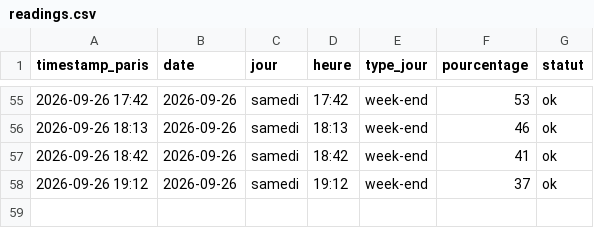
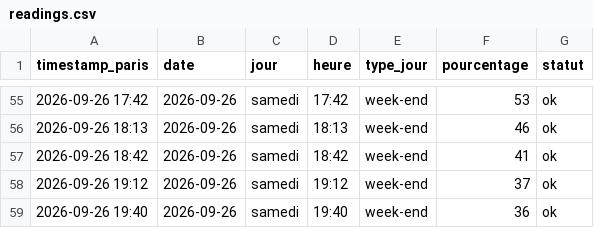
Before and after one commit to edwolfpack/caliceo-affluence, a CSV file: data/readings.csv, drawn as a sheet; only a part is shown, gaps mark what is left out; the diff names each change by its address in the sheet, - before the commit and + after, or states it on an @@ line.

```diff
--- a/data/readings.csv
+++ b/data/readings.csv
+row 59: 2026-09-26 19:40 | 2026-09-26 | samedi | 19:40 | week-end | 36 | ok
```
